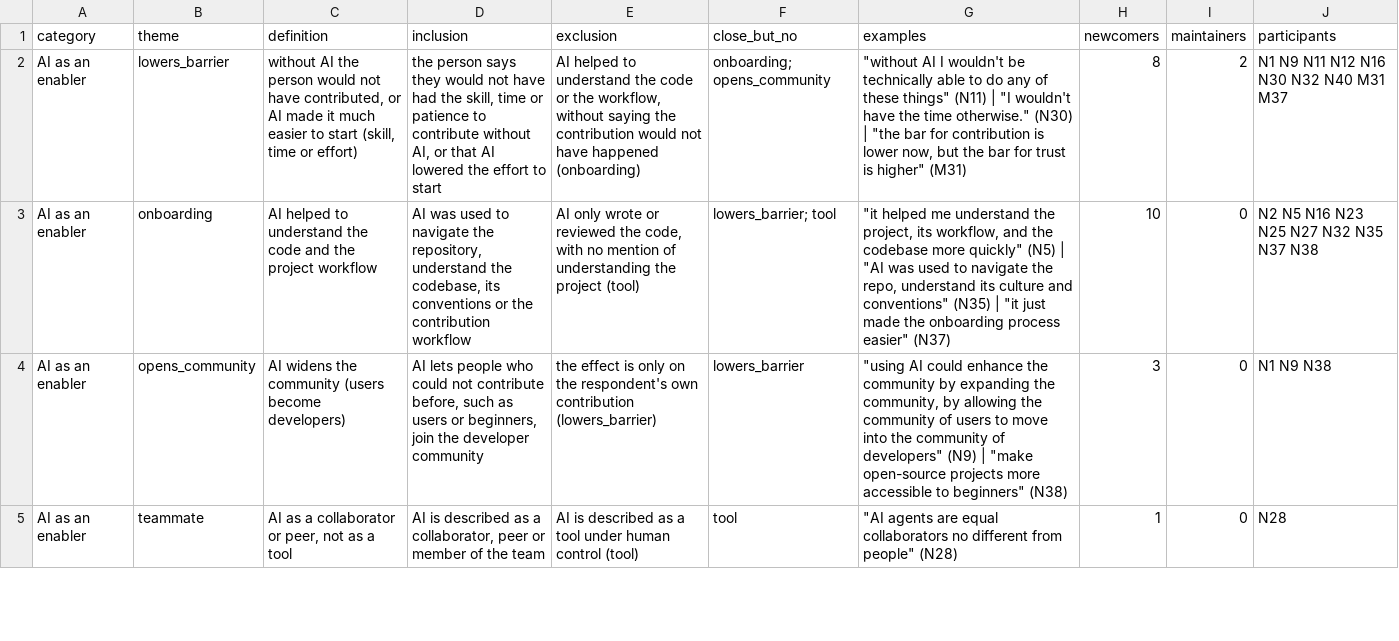
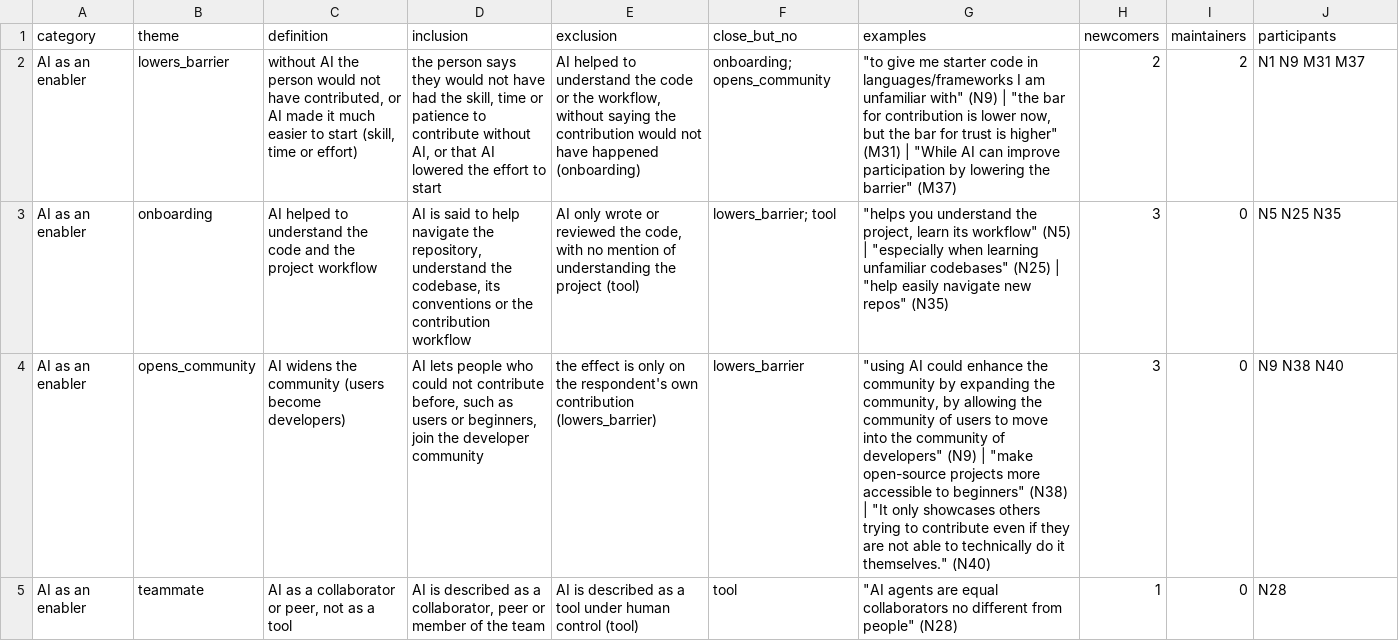
Before and after one commit to viictor1/Analise-IA-em-open-source, a CSV file: results_survey/survey_codebook.csv, drawn as a sheet; only a part is shown; the diff covers the shown part only; the diff names each change by its address in the sheet, - before the commit and + after, or states it on an @@ line.

Commit message:
survey: code only the belonging explanation, split interaction into human_connection and less_learning, add off_topic

```diff
--- a/results_survey/survey_codebook.csv
+++ b/results_survey/survey_codebook.csv
-G2 (examples): "without AI I wouldn't be technically able to do any of these things" (N11) | "I wouldn't have the time otherwise." (N30) | "the bar for contribution is lower now, but the bar for trust is higher" (M31)
+G2 (examples): "to give me starter code in languages/frameworks I am unfamiliar with" (N9) | "the bar for contribution is lower now, but the bar for trust is higher" (M31) | "While AI can improve participation by lowering the barrier" (M37)
-H2 (newcomers): 8
+H2 (newcomers): 2
-J2 (participants): N1 N9 N11 N12 N16 N30 N32 N40 M31 M37
+J2 (participants): N1 N9 M31 M37
-D3 (inclusion): AI was used to navigate the…
+D3 (inclusion): AI is said to help navigate the…
-G3 (examples): "it helped me understand the project, its workflow, and the codebase more quickly" (N5) | "AI was used to navigate the repo, understand its culture and conventions" (N35) | "it just made the onboarding process easier" (N37)
+G3 (examples): "helps you understand the project, learn its workflow" (N5) | "especially when learning unfamiliar codebases" (N25) | "help easily navigate new repos" (N35)
-H3 (newcomers): 10
+H3 (newcomers): 3
-J3 (participants): N2 N5 N16 N23 N25 N27 N32 N35 N37 N38
+J3 (participants): N5 N25 N35
-G4 (examples): …beginners" (N38)
+G4 (examples): …beginners" (N38) | "It only showcases others trying to contribute even if they are not able to technically do it themselves." (N40)
-J4 (participants): N1 N9 N38
+J4 (participants): N9 N38 N40
```
Also changed, not shown: 3 added rows, 1 removed row and 19 edited cells elsewhere in this file, results_survey/survey_open_answers.csv, results_survey/survey_themes.csv, 1 other file.
